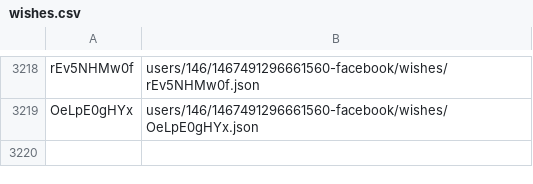
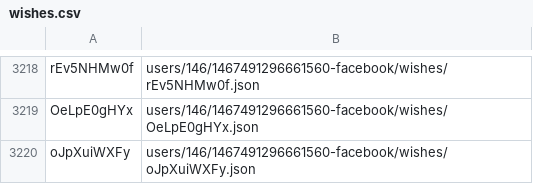
Before and after one commit to knigopis/repo.knigopis.com, a CSV file: wishes.csv, drawn as a sheet; only a part is shown, gaps mark what is left out.

```diff
--- a/wishes.csv
+++ b/wishes.csv
@@ -3219 +3219,2 @@ rEv5NHMw0f,users/146/1467491296661560-facebook/wishes/rEv5NHMw0f.json
 OeLpE0gHYx,users/146/1467491296661560-facebook/wishes/OeLpE0gHYx.json
+oJpXuiWXFy,users/146/1467491296661560-facebook/wishes/oJpXuiWXFy.json
```
Also changed, not shown: 2 other files.
